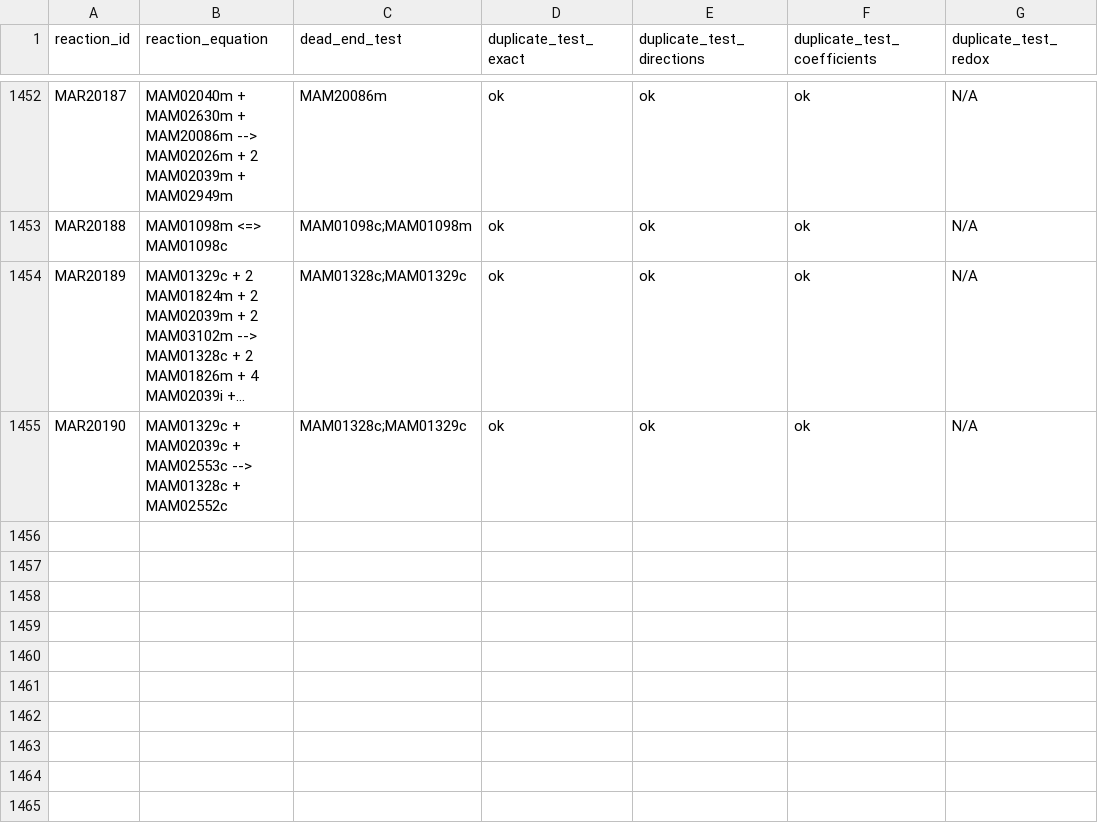
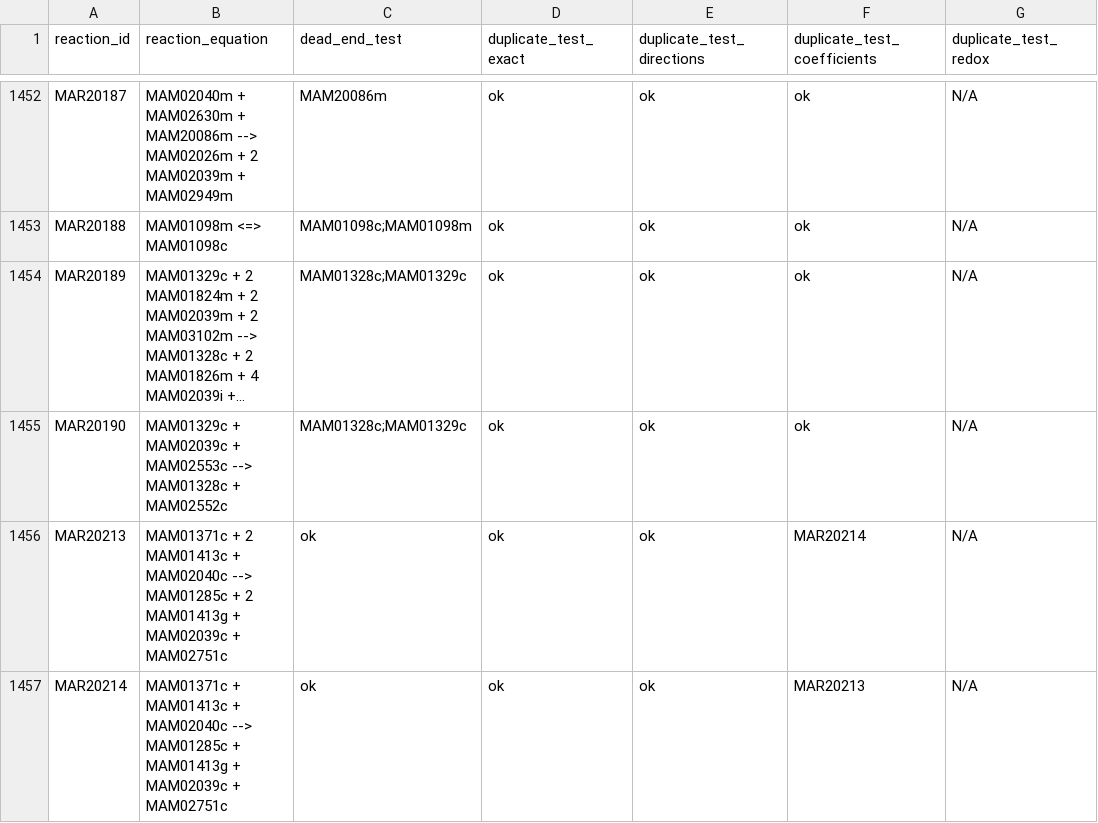
Before and after one commit to SysBioChalmers/Human-GEM, a TSV file: data/testResults/macaw_results.tsv, drawn as a sheet; only a part is shown, gaps mark what is left out; long unchanged cells end in …; the diff names each change by its address in the sheet, - before the commit and + after, or states it on an @@ line.

```diff
--- a/data/testResults/macaw_results.tsv
+++ b/data/testResults/macaw_results.tsv
+row 1456: MAR20213 | MAM01371c + 2 MAM01413c + MAM02040c --> MAM01285c + 2 MAM01413g + MAM02039c + MAM02751c | ok | ok | ok | MAR20214 | N/A
+row 1457: MAR20214 | MAM01371c + MAM01413c + MAM02040c --> MAM01285c + MAM01413g + MAM02039c + MAM02751c | ok | ok | ok | MAR20213 | N/A
```
Also changed, not shown: 4 other files.
